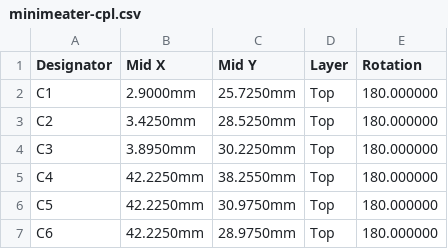
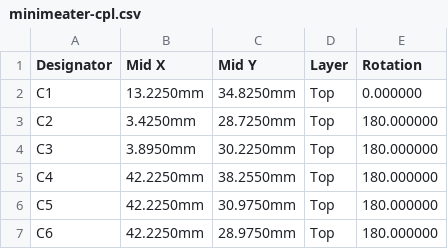
Before and after one commit to NathanHowell/minimeater, a CSV file: hw/fab/minimeater-cpl.csv, drawn as a sheet; only a part is shown; the diff covers the shown part only.

```diff
--- a/hw/fab/minimeater-cpl.csv
+++ b/hw/fab/minimeater-cpl.csv
@@ -1,4 +1,4 @@
 Designator,Mid X,Mid Y,Layer,Rotation
-C1,2.9000mm,25.7250mm,Top,180.000000
-C2,3.4250mm,28.5250mm,Top,180.000000
+C1,13.2250mm,34.8250mm,Top,0.000000
+C2,3.4250mm,28.7250mm,Top,180.000000
 C3,3.8950mm,30.2250mm,Top,180.000000
```
Also changed, not shown: 5 added rows and 7 edited cells elsewhere in this file, hw/fab/minimeater-bom.csv, hw/fab/minimeater-panel-cpl.csv, 11 other files.
